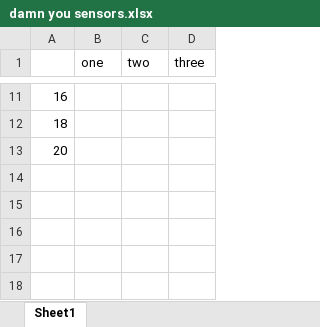
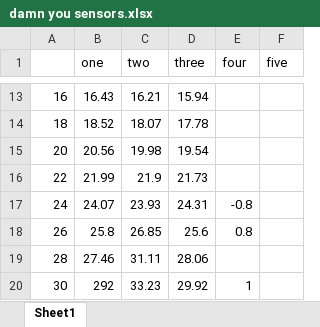
Before and after one commit to skiddattle/arduinoMDP, an Excel workbook: damn you sensors.xlsx, sheet Sheet1, drawn as a sheet; only a part is shown, gaps mark what is left out; values as stored, in another font and other column widths than the file's, no borders; addresses are those after the commit; the diff covers the shown part only; the diff names each change by its address in the sheet, - before the commit and + after, or states it on an @@ line.

```diff
--- a/damn you sensors.xlsx (sheet Sheet1)
+++ b/damn you sensors.xlsx (sheet Sheet1)
+column E (four), empty
+column F (five), empty
-B13 (one): (empty)
+B13 (one): 16.43
-C13 (two): (empty)
+C13 (two): 16.21
-D13 (three): (empty)
+D13 (three): 15.94
-B14 (one): (empty)
+B14 (one): 18.52
-C14 (two): (empty)
+C14 (two): 18.07
-D14 (three): (empty)
+D14 (three): 17.78
-B15 (one): (empty)
+B15 (one): 20.56
-C15 (two): (empty)
+C15 (two): 19.98
-D15 (three): (empty)
+D15 (three): 19.54
+row 16: 22 | 21.99 | 21.9 | 21.73
+row 17: 24 | 24.07 | 23.93 | 24.31 | -0.8
+row 18: 26 | 25.8 | 26.85 | 25.6 | 0.8
+row 19: 28 | 27.46 | 31.11 | 28.06
+row 20: 30 | 292 | 33.23 | 29.92 | 1
```
Also changed, not shown: 2 added rows and 26 edited cells elsewhere in this sheet, 3 other files.
